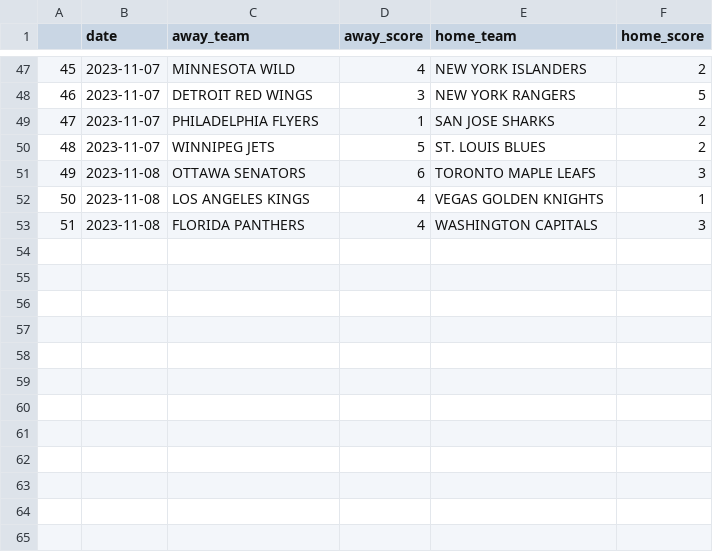
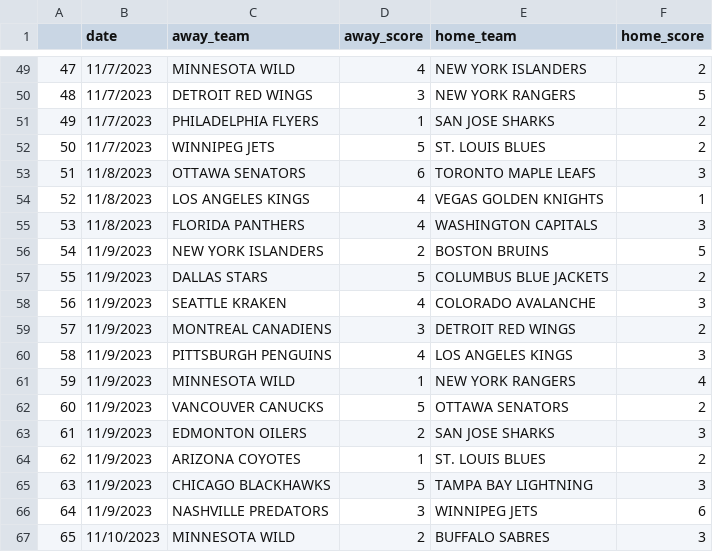
Before and after one commit to traskcon/NHL-Predictions, a CSV file: Game_Outcomes.csv, drawn as a sheet; only a part is shown, gaps mark what is left out; addresses are those after the commit; the diff covers the shown part only; the diff names each change by its address in the sheet, - before the commit and + after, or states it on an @@ line.

```diff
--- a/Game_Outcomes.csv
+++ b/Game_Outcomes.csv
@@ column A renumbered between rows 39 and 55 @@
-B49:B52 (date): 2023-11-07
+B49:B52 (date): 11/7/2023
-B53:B55 (date): 2023-11-08
+B53:B55 (date): 11/8/2023
+row 56: 54 | 11/9/2023 | NEW YORK ISLANDERS | 2 | BOSTON BRUINS | 5
+row 57: 55 | 11/9/2023 | DALLAS STARS | 5 | COLUMBUS BLUE JACKETS | 2
+row 58: 56 | 11/9/2023 | SEATTLE KRAKEN | 4 | COLORADO AVALANCHE | 3
+row 59: 57 | 11/9/2023 | MONTREAL CANADIENS | 3 | DETROIT RED WINGS | 2
+row 60: 58 | 11/9/2023 | PITTSBURGH PENGUINS | 4 | LOS ANGELES KINGS | 3
+row 61: 59 | 11/9/2023 | MINNESOTA WILD | 1 | NEW YORK RANGERS | 4
+row 62: 60 | 11/9/2023 | VANCOUVER CANUCKS | 5 | OTTAWA SENATORS | 2
+row 63: 61 | 11/9/2023 | EDMONTON OILERS | 2 | SAN JOSE SHARKS | 3
+row 64: 62 | 11/9/2023 | ARIZONA COYOTES | 1 | ST. LOUIS BLUES | 2
+row 65: 63 | 11/9/2023 | CHICAGO BLACKHAWKS | 5 | TAMPA BAY LIGHTNING | 3
+row 66: 64 | 11/9/2023 | NASHVILLE PREDATORS | 3 | WINNIPEG JETS | 6
+row 67: 65 | 11/10/2023 | MINNESOTA WILD | 2 | BUFFALO SABRES | 3
```
Also changed, not shown: 12 added rows and 25 edited cells elsewhere in this file, Historical_Moneypuck_Predictions.csv, Historical_Odds.csv, 1 other file.
